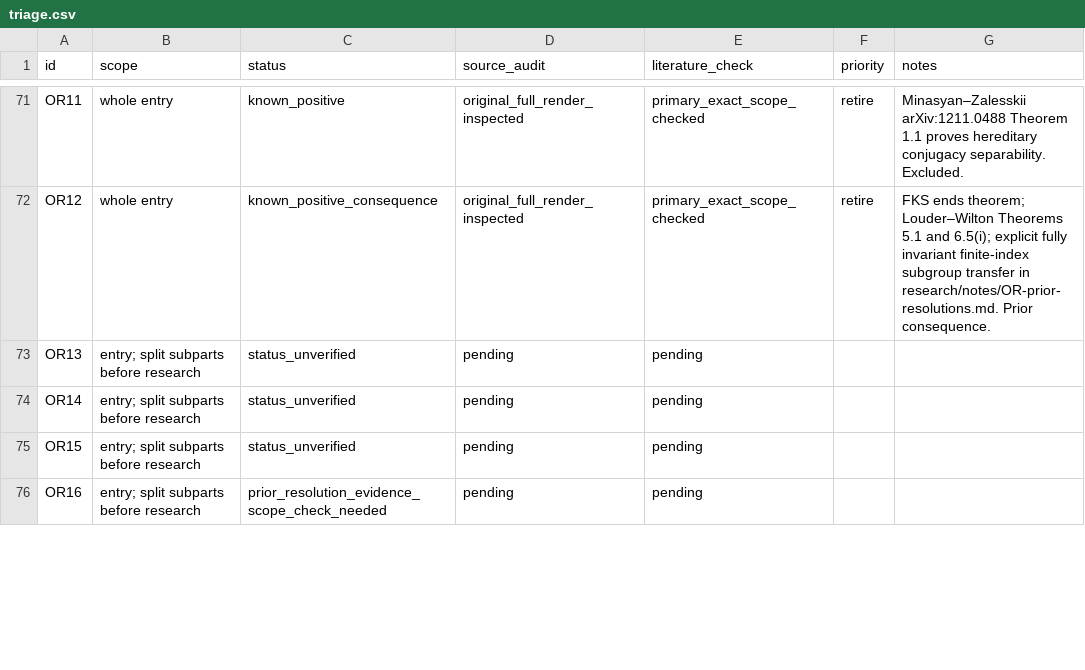
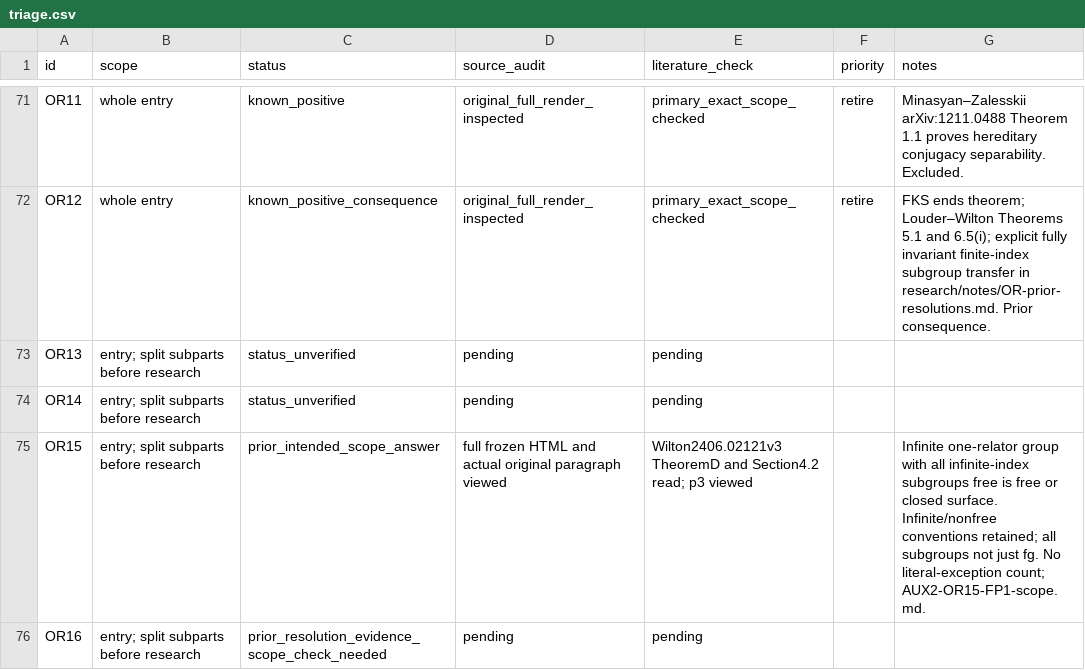
Before and after one commit to JUrban/gworld1, a CSV file: research/triage.csv, drawn as a sheet; only a part is shown, gaps mark what is left out; the diff covers the shown part only.

Commit message:
Retire prior AUX2 and intended OR15 scope; distinguish balanced undecidability

```diff
--- a/research/triage.csv
+++ b/research/triage.csv
@@ -74,3 +74,3 @@ OR13,entry; split subparts before research,status_unverified,pending,pending,,
 OR14,entry; split subparts before research,status_unverified,pending,pending,,
-OR15,entry; split subparts before research,status_unverified,pending,pending,,
+OR15,entry; split subparts before research,prior_intended_scope_answer,full frozen HTML and actual original paragraph viewed,Wilton2406.02121v3 TheoremD and Section4.2 read; p3 viewed,,Infinite one-relator group with all infinite-index subgroups free is free or closed surface. Infinite/nonfree conventions retained; all subgroups not just fg. No literal-exception count; AUX2-OR15-FP1-scope.md.
 OR16,entry; split subparts before research,prior_resolution_evidence_scope_check_needed,pending,pending,,
```
Also changed, not shown: 11 edited cells elsewhere in this file, 27 other files.
